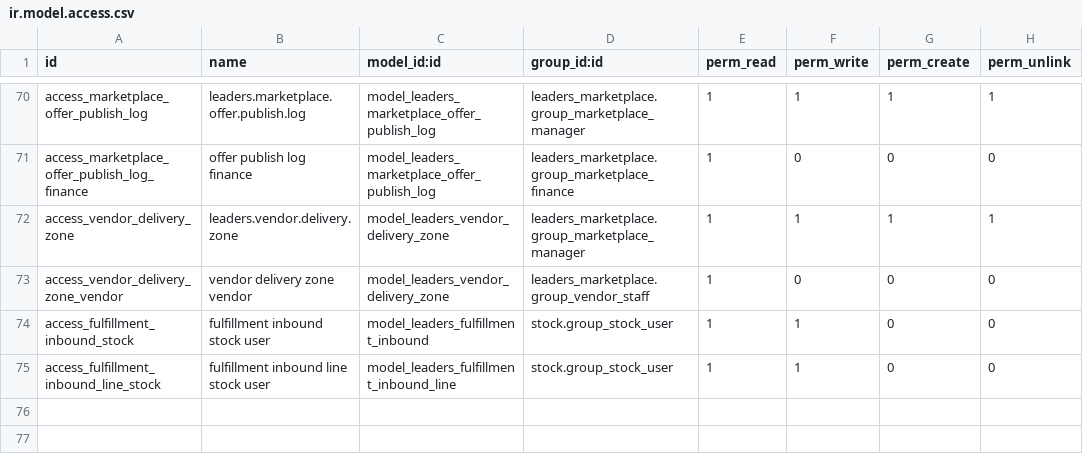
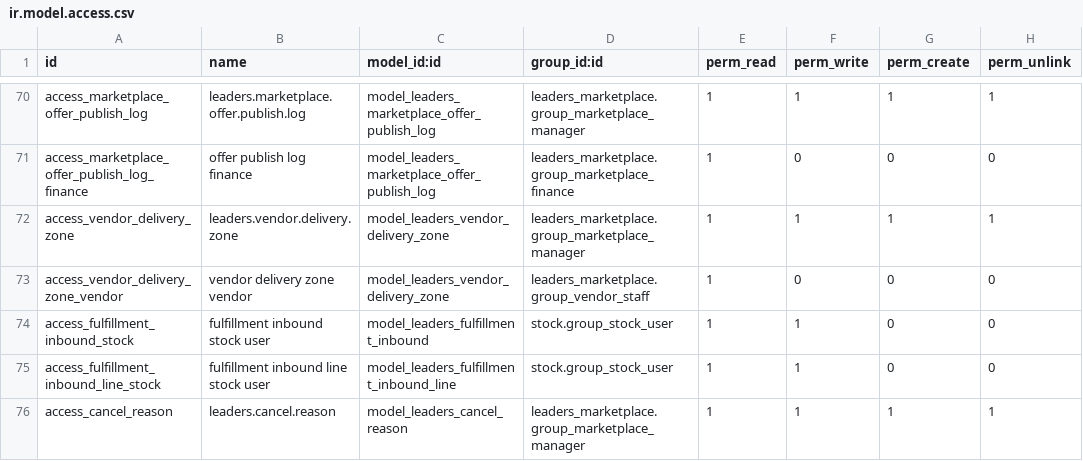
Before and after one commit to mohamedadel-python/leaders_marketplace, a CSV file: security/ir.model.access.csv, drawn as a sheet; only a part is shown, gaps mark what is left out.

Commit message:
A2: customer order cancellation
Customer cancels a whole checkout or one seller's part with a reason from a
backend list (leaders.cancel.reason), behind customer_can_cancel_orders and
cancel_window_hours. Reuses VendorOrder.action_cancel and the refund drafts;
company part via standard cancel + draft credit note/refund payment.
cancelled_by_type recorded; customer cancels excluded from vendor KPIs.

```diff
--- a/security/ir.model.access.csv
+++ b/security/ir.model.access.csv
@@ -75 +75,2 @@ access_fulfillment_inbound_stock,fulfillment inbound stock user,model_leaders_fu
 access_fulfillment_inbound_line_stock,fulfillment inbound line stock user,model_leaders_fulfillment_inbound_line,stock.group_stock_user,1,1,0,0
+access_cancel_reason,leaders.cancel.reason,model_leaders_cancel_reason,leaders_marketplace.group_marketplace_manager,1,1,1,1
```
Also changed, not shown: 18 other files.
